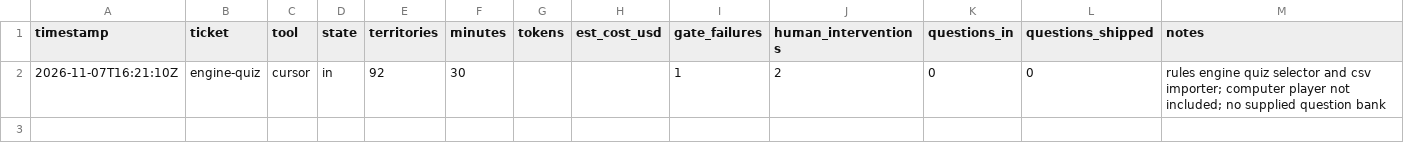
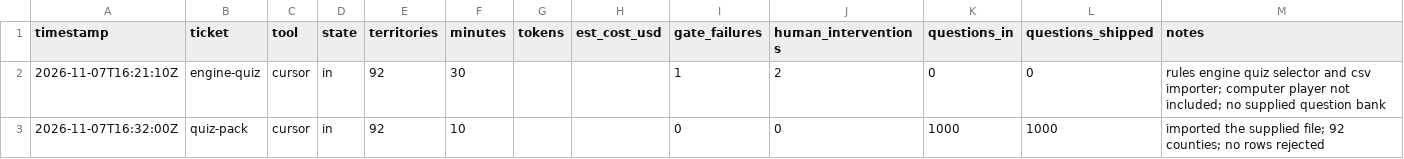
Before and after one commit to squashy/indyinit, a CSV file: metrics/runs.csv, drawn as a sheet; the diff names each change by its address in the sheet, - before the commit and + after, or states it on an @@ line.

```diff
--- a/metrics/runs.csv
+++ b/metrics/runs.csv
+row 3: 2026-11-07T16:32:00Z | quiz-pack | cursor | in | 92 | 10 |  |  | 0 | 0 | 1000 | 1000 | imported the supplied file; 92 counties; no rows rejected
```
Also changed, not shown: 2 other files.
